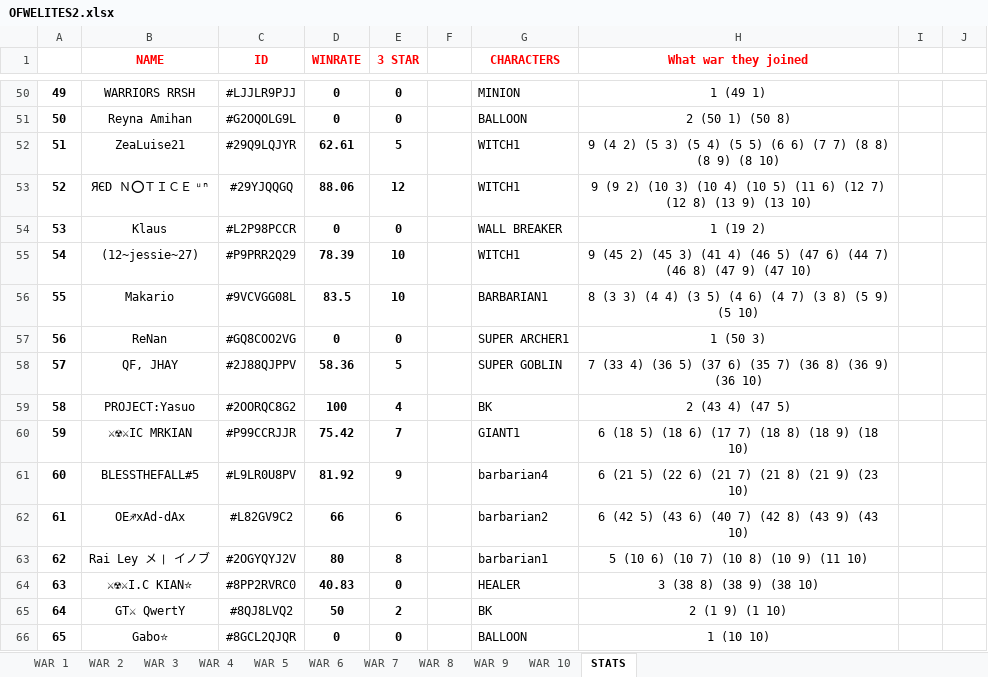
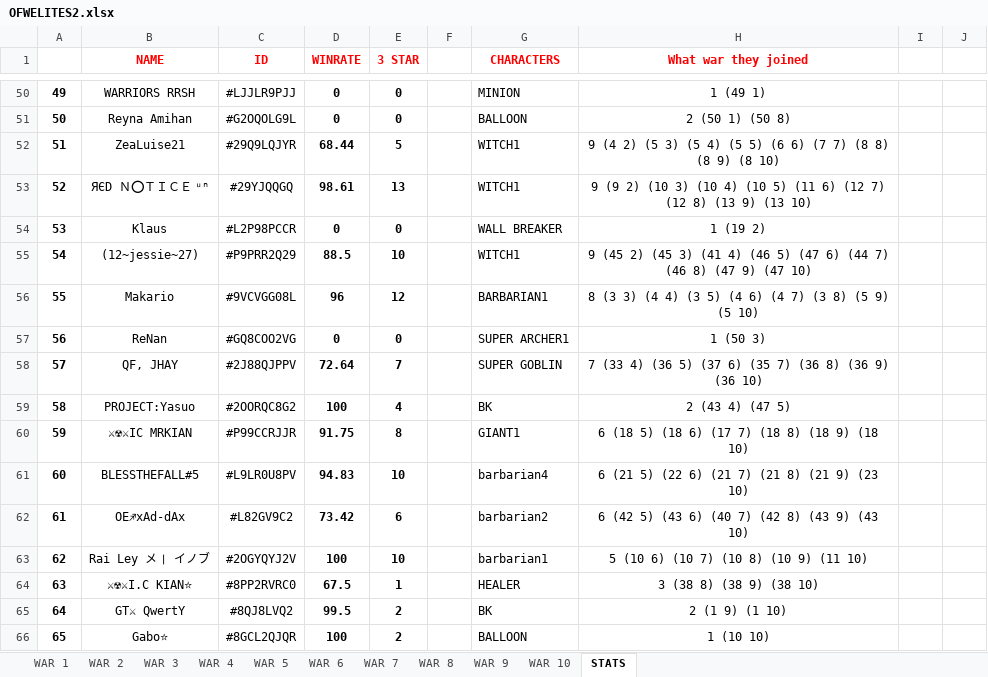
Before and after one commit to xDESTROYERGAMINGx/testing2, an Excel workbook: Cards/OFWELITES2.xlsx, sheet STATS, drawn as a sheet; only a part is shown, gaps mark what is left out; values as stored, in another font and other column widths than the file's, no borders; the diff covers the shown part only; the diff names each change by its address in the sheet, - before the commit and + after, or states it on an @@ line.

```diff
--- a/Cards/OFWELITES2.xlsx (sheet STATS)
+++ b/Cards/OFWELITES2.xlsx (sheet STATS)
-D52 (WINRATE): 62.61
+D52 (WINRATE): 68.44
-D53 (WINRATE): 88.06
+D53 (WINRATE): 98.61
-E53 (3 STAR): 12
+E53 (3 STAR): 13
-D55 (WINRATE): 78.39
+D55 (WINRATE): 88.5
-D56 (WINRATE): 83.5
+D56 (WINRATE): 96
-E56 (3 STAR): 10
+E56 (3 STAR): 12
-D58 (WINRATE): 58.36
+D58 (WINRATE): 72.64
-E58 (3 STAR): 5
+E58 (3 STAR): 7
-D60 (WINRATE): 75.42
+D60 (WINRATE): 91.75
-E60 (3 STAR): 7
+E60 (3 STAR): 8
-D61 (WINRATE): 81.92
+D61 (WINRATE): 94.83
-E61 (3 STAR): 9
+E61 (3 STAR): 10
-D62 (WINRATE): 66
+D62 (WINRATE): 73.42
-D63 (WINRATE): 80
+D63 (WINRATE): 100
-E63 (3 STAR): 8
+E63 (3 STAR): 10
-D64 (WINRATE): 40.83
+D64 (WINRATE): 67.5
-E64 (3 STAR): 0
+E64 (3 STAR): 1
-D65 (WINRATE): 50
+D65 (WINRATE): 99.5
-D66 (WINRATE): 0
+D66 (WINRATE): 100
-E66 (3 STAR): 0
+E66 (3 STAR): 2
```
Also changed, not shown: 58 edited cells elsewhere in this sheet, sheet WAR 10, 54 other files.
